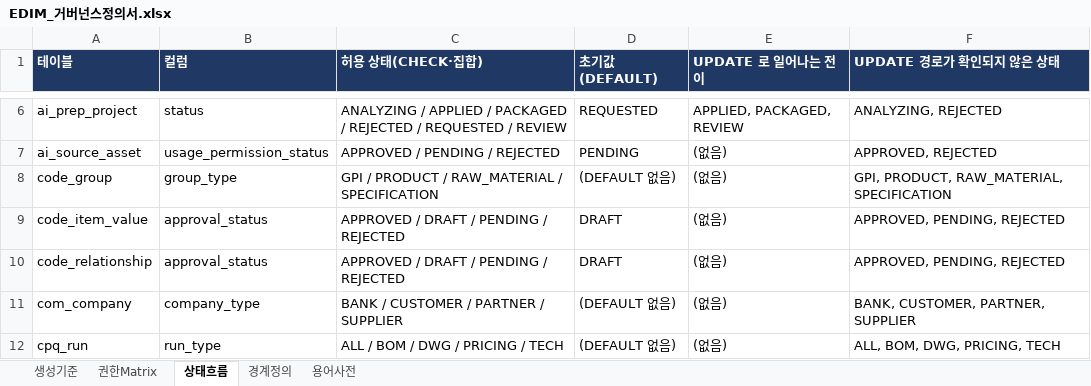
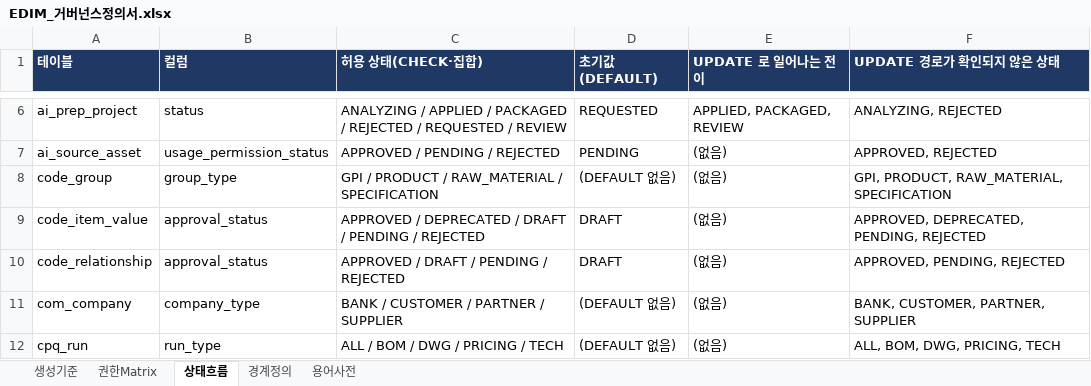
Before and after one commit to fankh/external-projects, an Excel workbook: edim-ai-blueprint/docs/EDIM_거버넌스정의서.xlsx, sheet 상태흐름, drawn as a sheet; only a part is shown, gaps mark what is left out; values as stored, in another font and other column widths than the file's, no borders; the diff names each change by its address in the sheet, - before the commit and + after, or states it on an @@ line.

```diff
--- a/edim-ai-blueprint/docs/EDIM_거버넌스정의서.xlsx (sheet 상태흐름)
+++ b/edim-ai-blueprint/docs/EDIM_거버넌스정의서.xlsx (sheet 상태흐름)
-C9 (허용 상태(CHECK·집합)): APPROVED / DRAFT / PENDING / REJECTED
+C9 (허용 상태(CHECK·집합)): APPROVED / DEPRECATED / DRAFT / PENDING / REJECTED
-F9 (UPDATE 경로가 확인되지 않은 상태): APPROVED, PENDING, REJECTED
+F9 (UPDATE 경로가 확인되지 않은 상태): APPROVED, DEPRECATED, PENDING, REJECTED
```
Also changed, not shown: edim-ai-blueprint/docs/EDIM_Launch준비상태.xlsx, edim-ai-blueprint/docs/EDIM_위험관리대장.xlsx, 7 other files.
